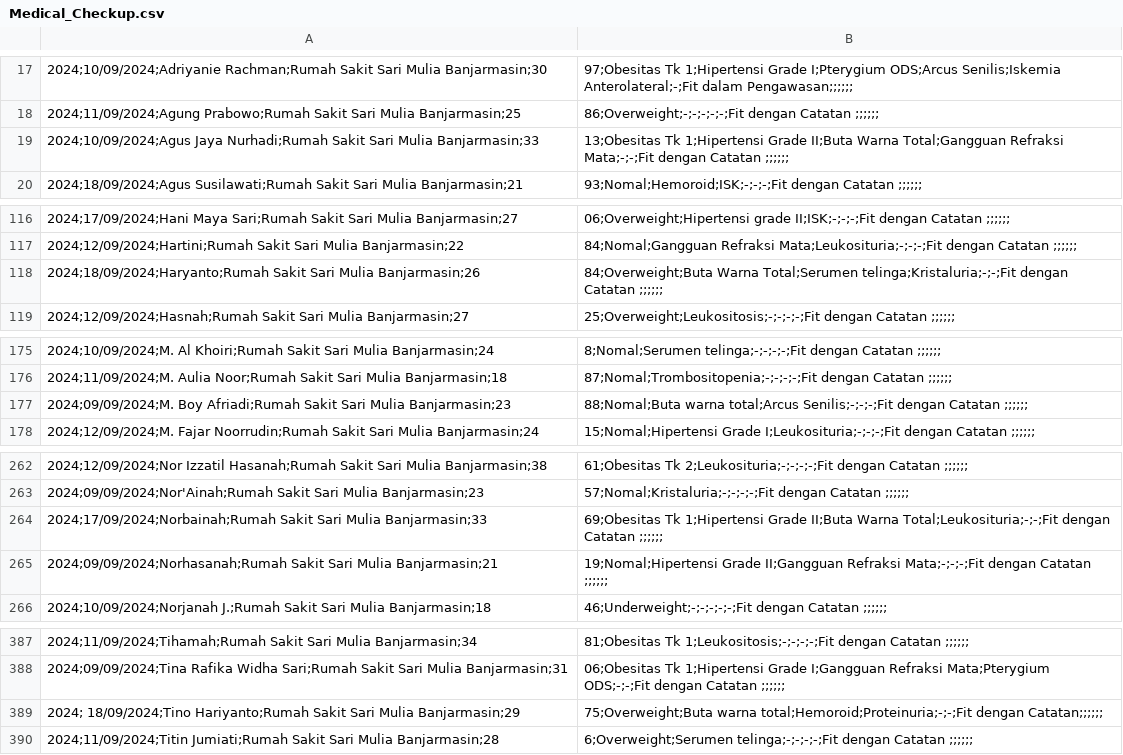
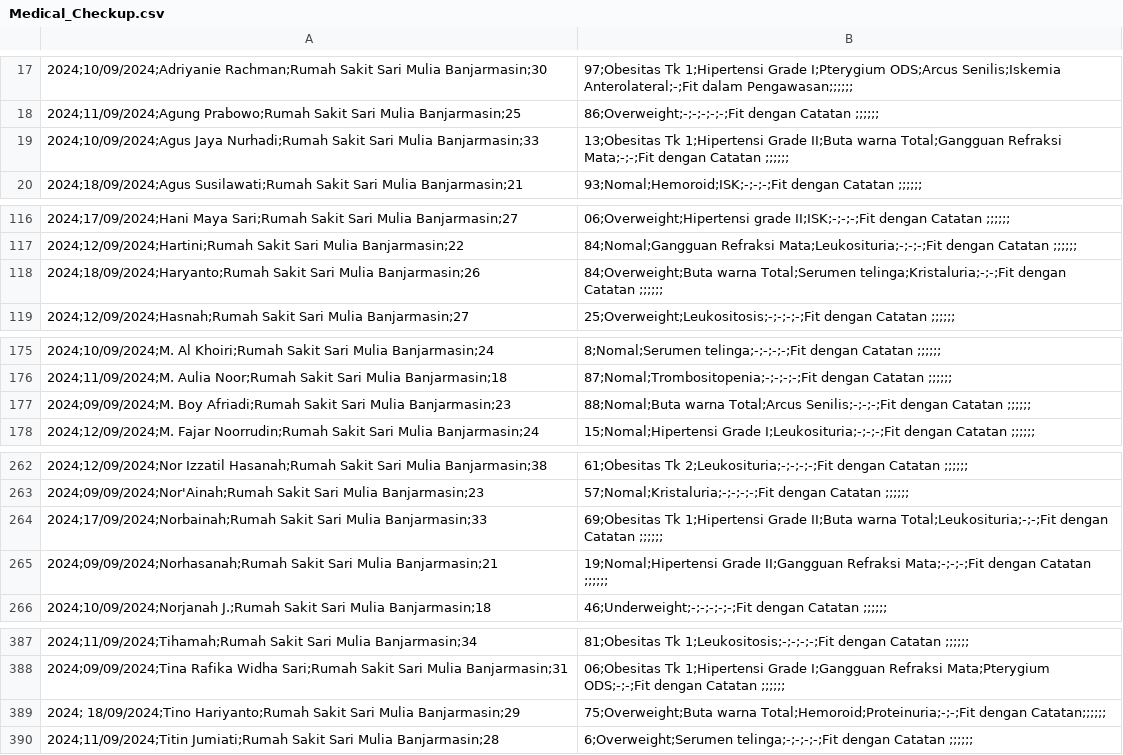
Before and after one commit to budicuy/laravel-sipo-icbp, a CSV file: database/seeders/medical_checkup/Medical_Checkup.csv, drawn as a sheet; only a part is shown, gaps mark what is left out; the diff names each change by its address in the sheet, - before the commit and + after, or states it on an @@ line.

Commit message:
fix: Correct capitalization of 'Buta warna' in medical check-up records

```diff
--- a/database/seeders/medical_checkup/Medical_Checkup.csv
+++ b/database/seeders/medical_checkup/Medical_Checkup.csv
-B19: …Grade II;Buta Warna Total;Gangguan Refraksi…
+B19: …Grade II;Buta warna Total;Gangguan Refraksi…
-B118: 84;Overweight;Buta Warna Total;Serumen telinga;Kristaluria;-;-;Fit…
+B118: 84;Overweight;Buta warna Total;Serumen telinga;Kristaluria;-;-;Fit…
-B177: 88;Nomal;Buta warna total;Arcus Senilis;-;-;-;Fit dengan…
+B177: 88;Nomal;Buta warna Total;Arcus Senilis;-;-;-;Fit dengan…
-B264: …Grade II;Buta Warna Total;Leukosituria;-;-;Fit dengan…
+B264: …Grade II;Buta warna Total;Leukosituria;-;-;Fit dengan…
-B389: 75;Overweight;Buta warna total;Hemoroid;Proteinuria;-;-;Fit dengan Catatan;;;;;;
+B389: 75;Overweight;Buta warna Total;Hemoroid;Proteinuria;-;-;Fit dengan Catatan;;;;;;
```
